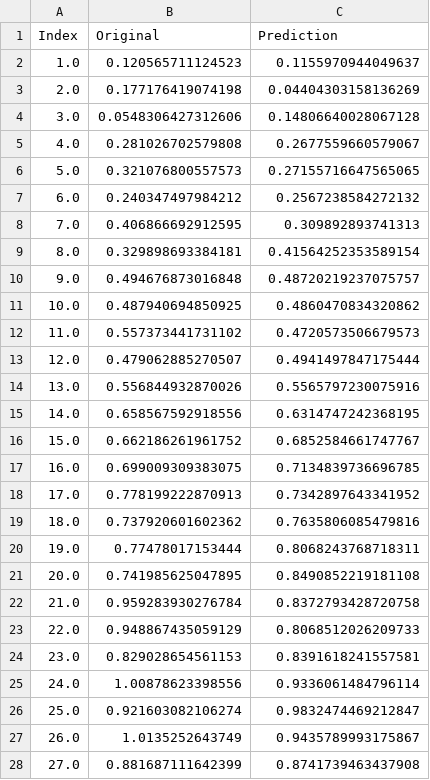
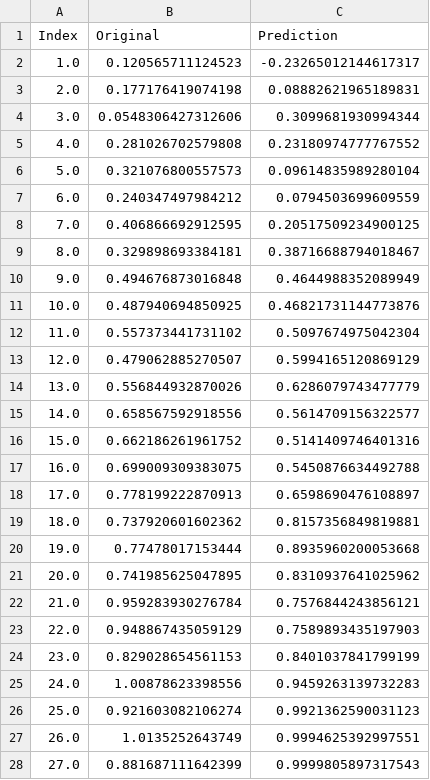
Before and after one commit to UO252391/learning-models-low-quality-data, a CSV file: resources/results/output-crisp.csv, drawn as a sheet; only a part is shown; the diff covers the shown part only.

```diff
--- a/resources/results/output-crisp.csv
+++ b/resources/results/output-crisp.csv
@@ -1,28 +1,28 @@
 Index;Original;Prediction
-1.0;0.120565711124523;0.1155970944049637
-2.0;0.177176419074198;0.04404303158136269
-3.0;0.0548306427312606;0.14806640028067128
-4.0;0.281026702579808;0.2677559660579067
-5.0;0.321076800557573;0.27155716647565065
-6.0;0.240347497984212;0.2567238584272132
-7.0;0.406866692912595;0.309892893741313
-8.0;0.329898693384181;0.41564252353589154
-9.0;0.494676873016848;0.48720219237075757
-10.0;0.487940694850925;0.4860470834320862
-11.0;0.557373441731102;0.4720573506679573
-12.0;0.479062885270507;0.4941497847175444
-13.0;0.556844932870026;0.5565797230075916
-14.0;0.658567592918556;0.6314747242368195
-15.0;0.662186261961752;0.6852584661747767
-16.0;0.699009309383075;0.7134839736696785
-17.0;0.778199222870913;0.7342897643341952
-18.0;0.737920601602362;0.7635806085479816
-19.0;0.77478017153444;0.8068243768718311
-20.0;0.741985625047895;0.8490852219181108
-21.0;0.959283930276784;0.8372793428720758
-22.0;0.948867435059129;0.8068512026209733
-23.0;0.829028654561153;0.8391618241557581
-24.0;1.00878623398556;0.9336061484796114
-25.0;0.921603082106274;0.9832474469212847
-26.0;1.0135252643749;0.9435789993175867
-27.0;0.881687111642399;0.8741739463437908
+1.0;0.120565711124523;-0.23265012144617317
+2.0;0.177176419074198;0.08882621965189831
+3.0;0.0548306427312606;0.3099681930994344
+4.0;0.281026702579808;0.23180974777767552
+5.0;0.321076800557573;0.09614835989280104
+6.0;0.240347497984212;0.0794503699609559
+7.0;0.406866692912595;0.20517509234900125
+8.0;0.329898693384181;0.38716688794018467
+9.0;0.494676873016848;0.4644988352089949
+10.0;0.487940694850925;0.46821731144773876
+11.0;0.557373441731102;0.5097674975042304
+12.0;0.479062885270507;0.5994165120869129
+13.0;0.556844932870026;0.6286079743477779
+14.0;0.658567592918556;0.5614709156322577
+15.0;0.662186261961752;0.5141409746401316
+16.0;0.699009309383075;0.5450876634492788
+17.0;0.778199222870913;0.6598690476108897
+18.0;0.737920601602362;0.8157356849819881
+19.0;0.77478017153444;0.8935960200053668
+20.0;0.741985625047895;0.8310937641025962
+21.0;0.959283930276784;0.7576844243856121
+22.0;0.948867435059129;0.7589893435197903
+23.0;0.829028654561153;0.8401037841799199
+24.0;1.00878623398556;0.9459263139732283
+25.0;0.921603082106274;0.9921362590031123
+26.0;1.0135252643749;0.9994625392997551
+27.0;0.881687111642399;0.9999805897317543
```
Also changed, not shown: 23 edited cells elsewhere in this file, resources/results/params-crisp.csv, 8 other files.
